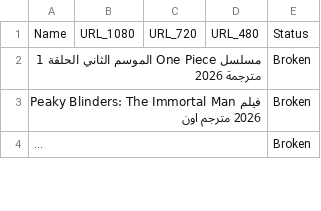
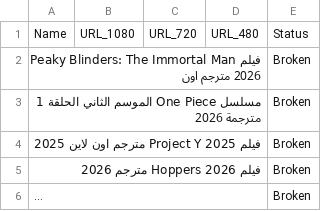
Before and after one commit to OmarLalgerino/GO-RS, a CSV file: database.csv, drawn as a sheet; only a part is shown; long unchanged cells end in …; addresses are those after the commit; the diff covers the shown part only; the diff names each change by its address in the sheet, - before the commit and + after, or states it on an @@ line.

```diff
--- a/database.csv
+++ b/database.csv
+row 2: فيلم Peaky Blinders: The Immortal Man 2026 مترجم اون |  |  |  | Broken
+row 4: فيلم Project Y 2025 مترجم اون لاين 2025 |  |  |  | Broken
-A5: فيلم Peaky Blinders: The Immortal Man 2026 مترجم اون
+A5: فيلم Hoppers 2026 مترجم 2026
```
Also changed, not shown: 2 removed rows and 7 edited cells elsewhere in this file.
